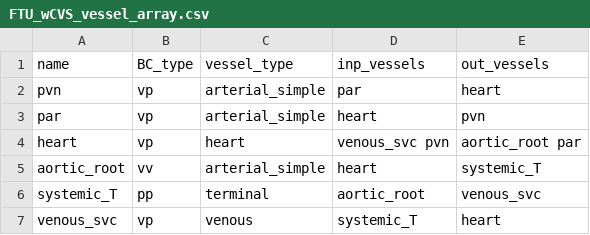
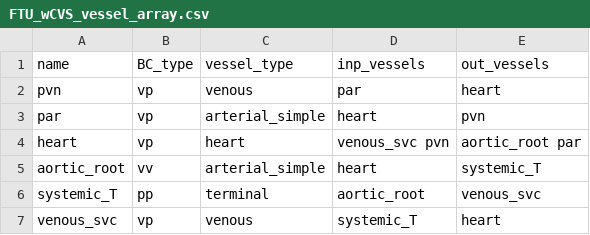
Before and after one commit to FinbarArgus/circulatory_autogen, a CSV file: resources/FTU_wCVS_vessel_array.csv, drawn as a sheet.

```diff
--- a/resources/FTU_wCVS_vessel_array.csv
+++ b/resources/FTU_wCVS_vessel_array.csv
@@ -1,3 +1,3 @@
 name,BC_type,vessel_type,inp_vessels,out_vessels
-pvn,                     vp, arterial_simple,    par,                  heart
+pvn,                     vp, venous,             par,                  heart
 par,                     vp, arterial_simple,    heart,                pvn
```
Also changed, not shown: generated_models/3compartment_parameters.csv, generated_models/FTU_wCVS_parameters.csv, 25 other files.
